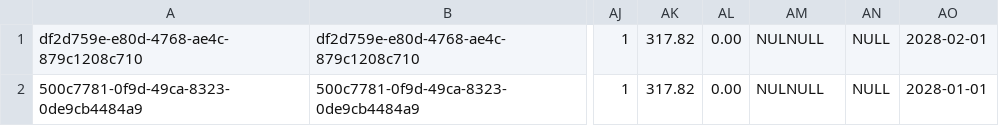
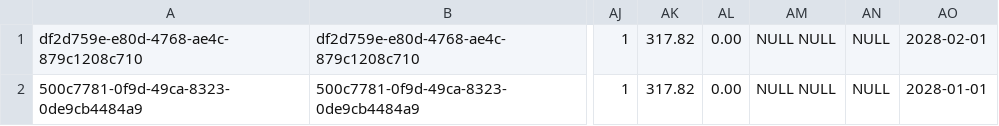
Before and after one commit to dwp/dataworks-behavioural-framework, a CSV file: src/fixture-data/functional-tests/snapshot_data/expected/statement_fact_v_expected.csv, drawn as a sheet; only a part is shown, gaps mark what is left out; the diff names each change by its address in the sheet, - before the commit and + after, or states it on an @@ line.

Commit message:
incorrect spacing in expected data
Signed-off-by: Mark <mark.stevens@infinityworks.com>

```diff
--- a/src/fixture-data/functional-tests/snapshot_data/expected/statement_fact_v_expected.csv
+++ b/src/fixture-data/functional-tests/snapshot_data/expected/statement_fact_v_expected.csv
-AM1:AM2: NULNULL
+AM1:AM2: NULL NULL
```
